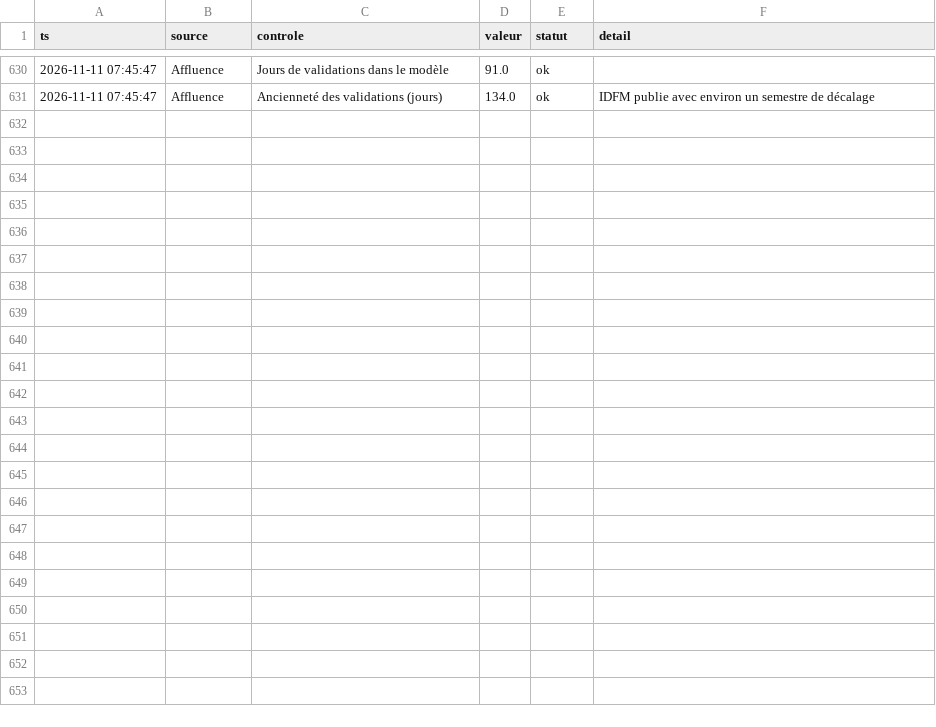
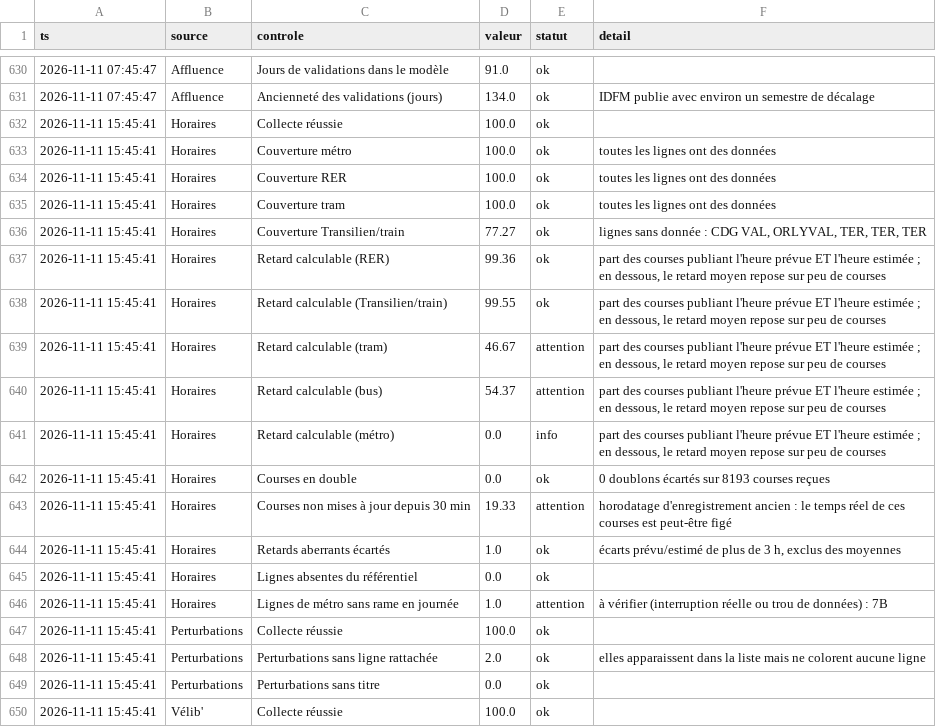
Before and after one commit to maxsotte-cyber/IDF_Transports_publics, a CSV file: data/2026-11/qualite.csv, drawn as a sheet; only a part is shown, gaps mark what is left out; the diff covers the shown part only; the diff names each change by its address in the sheet, - before the commit and + after, or states it on an @@ line.

```diff
--- a/data/2026-11/qualite.csv
+++ b/data/2026-11/qualite.csv
+row 632: 2026-11-11 15:45:41 | Horaires | Collecte réussie | 100.0 | ok
+row 633: 2026-11-11 15:45:41 | Horaires | Couverture métro | 100.0 | ok | toutes les lignes ont des données
+row 634: 2026-11-11 15:45:41 | Horaires | Couverture RER | 100.0 | ok | toutes les lignes ont des données
+row 635: 2026-11-11 15:45:41 | Horaires | Couverture tram | 100.0 | ok | toutes les lignes ont des données
+row 636: 2026-11-11 15:45:41 | Horaires | Couverture Transilien/train | 77.27 | ok | lignes sans donnée : CDG VAL, ORLYVAL, TER, TER, TER
+row 637: 2026-11-11 15:45:41 | Horaires | Retard calculable (RER) | 99.36 | ok | part des courses publiant l'heure prévue ET l'heure estimée ; en dessous, le retard moyen repose sur peu de courses
+row 638: 2026-11-11 15:45:41 | Horaires | Retard calculable (Transilien/train) | 99.55 | ok | part des courses publiant l'heure prévue ET l'heure estimée ; en dessous, le retard moyen repose sur peu de courses
+row 639: 2026-11-11 15:45:41 | Horaires | Retard calculable (tram) | 46.67 | attention | part des courses publiant l'heure prévue ET l'heure estimée ; en dessous, le retard moyen repose sur peu de courses
+row 640: 2026-11-11 15:45:41 | Horaires | Retard calculable (bus) | 54.37 | attention | part des courses publiant l'heure prévue ET l'heure estimée ; en dessous, le retard moyen repose sur peu de courses
+row 641: 2026-11-11 15:45:41 | Horaires | Retard calculable (métro) | 0.0 | info | part des courses publiant l'heure prévue ET l'heure estimée ; en dessous, le retard moyen repose sur peu de courses
+row 642: 2026-11-11 15:45:41 | Horaires | Courses en double | 0.0 | ok | 0 doublons écartés sur 8193 courses reçues
+row 643: 2026-11-11 15:45:41 | Horaires | Courses non mises à jour depuis 30 min | 19.33 | attention | horodatage d'enregistrement ancien : le temps réel de ces courses est peut-être figé
+row 644: 2026-11-11 15:45:41 | Horaires | Retards aberrants écartés | 1.0 | ok | écarts prévu/estimé de plus de 3 h, exclus des moyennes
+row 645: 2026-11-11 15:45:41 | Horaires | Lignes absentes du référentiel | 0.0 | ok
+row 646: 2026-11-11 15:45:41 | Horaires | Lignes de métro sans rame en journée | 1.0 | attention | à vérifier (interruption réelle ou trou de données) : 7B
+row 647: 2026-11-11 15:45:41 | Perturbations | Collecte réussie | 100.0 | ok
+row 648: 2026-11-11 15:45:41 | Perturbations | Perturbations sans ligne rattachée | 2.0 | ok | elles apparaissent dans la liste mais ne colorent aucune ligne
+row 649: 2026-11-11 15:45:41 | Perturbations | Perturbations sans titre | 0.0 | ok
+row 650: 2026-11-11 15:45:41 | Vélib' | Collecte réussie | 100.0 | ok
```
Also changed, not shown: 10 added rows elsewhere in this file, data/2026-11/bus_agrege.csv, data/2026-11/collectes.csv, 3 other files.
